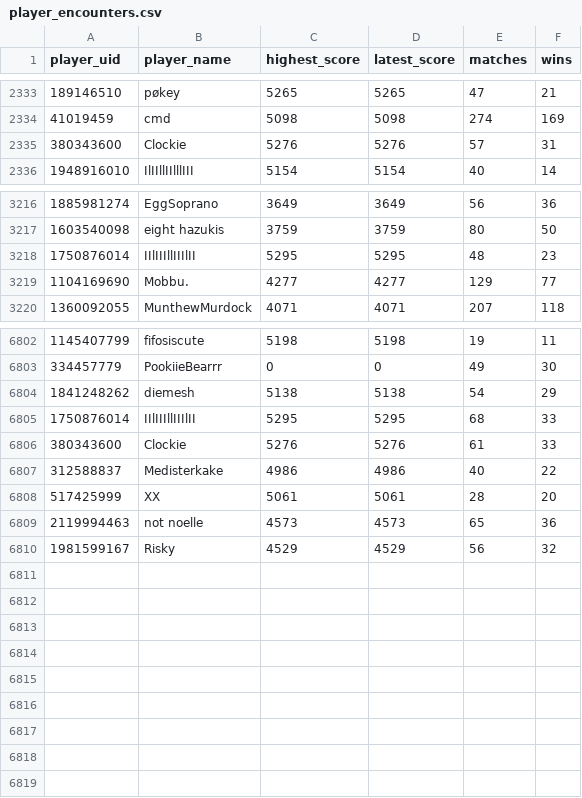
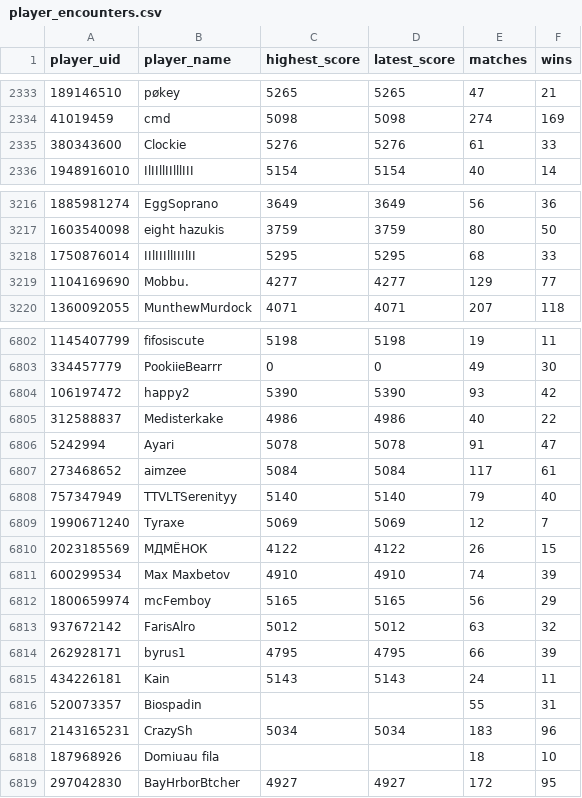
Before and after one commit to Rivalsstats/Rivalsstats, a CSV file: data/historical/player_encounters.csv, drawn as a sheet; only a part is shown, gaps mark what is left out; the diff covers the shown part only.

```diff
--- a/data/historical/player_encounters.csv
+++ b/data/historical/player_encounters.csv
@@ -2334,3 +2334,3 @@ player_uid,player_name,highest_score,latest_score,matches,wins
 41019459,cmd,5098,5098,274,169
-380343600,Clockie,5276,5276,57,31
+380343600,Clockie,5276,5276,61,33
 1948916010,IlIIllIIlllIII,5154,5154,40,14
@@ -3217,3 +3217,3 @@ player_uid,player_name,highest_score,latest_score,matches,wins
 1603540098,eight hazukis,3759,3759,80,50
-1750876014,IIlIIIllIIIlII,5295,5295,48,23
+1750876014,IIlIIIllIIIlII,5295,5295,68,33
 1104169690,Mobbu.,4277,4277,129,77
@@ -6803,8 +6803,17 @@ player_uid,player_name,highest_score,latest_score,matches,wins
 334457779,PookiieBearrr,0,0,49,30
-1841248262,diemesh,5138,5138,54,29
-1750876014,IIlIIIllIIIlII,5295,5295,68,33
-380343600,Clockie,5276,5276,61,33
+106197472,happy2,5390,5390,93,42
 312588837,Medisterkake,4986,4986,40,22
-517425999,ΧΧ,5061,5061,28,20
-2119994463,not noelle,4573,4573,65,36
-1981599167,Risky,4529,4529,56,32
+5242994,Ayari,5078,5078,91,47
+273468652,aimzee,5084,5084,117,61
+757347949,TTVLTSerenityy,5140,5140,79,40
+1990671240,Tyraxe,5069,5069,12,7
+2023185569,МДМЁНОК,4122,4122,26,15
+600299534,Max Maxbetov,4910,4910,74,39
+1800659974,mcFemboy,5165,5165,56,29
+937672142,FarisAlro,5012,5012,63,32
+262928171,byrus1,4795,4795,66,39
+434226181,Kain,5143,5143,24,11
+520073357,Biospadin,,,55,31
+2143165231,CrazySh,5034,5034,183,96
+187968926,Domiuau fila,,,18,10
+297042830,BayHrborBtcher,4927,4927,172,95
```
Also changed, not shown: 7 edited cells elsewhere in this file, 4 other files.
